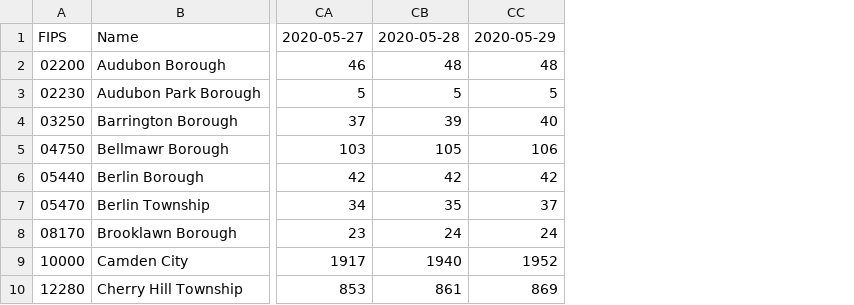
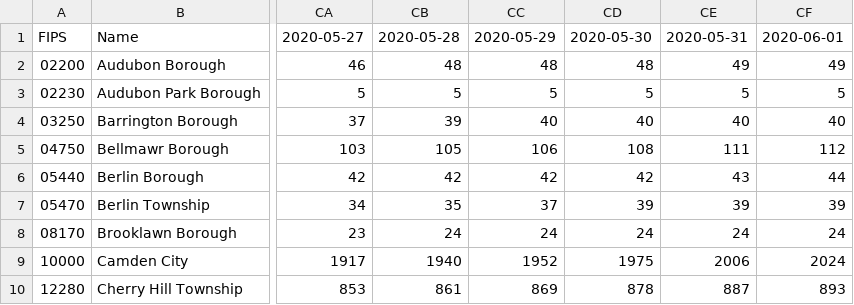
Before and after one commit to eloracm/camden-county-covid, a CSV file: total_confirmed.csv, drawn as a sheet; only a part is shown, gaps mark what is left out; the diff names each change by its address in the sheet, - before the commit and + after, or states it on an @@ line.

```diff
--- a/total_confirmed.csv
+++ b/total_confirmed.csv
+column CD, rows 1-10: 2020-05-30 | 48 | 5 | 40 | 108 | 42 | 39 | 24 | 1975 | 878
+column CE, rows 1-10: 2020-05-31 | 49 | 5 | 40 | 111 | 43 | 39 | 24 | 2006 | 887
+column CF, rows 1-10: 2020-06-01 | 49 | 5 | 40 | 112 | 44 | 39 | 24 | 2024 | 893
```
Also changed, not shown: new_cases.csv, new_deaths.csv, 1 other file.
